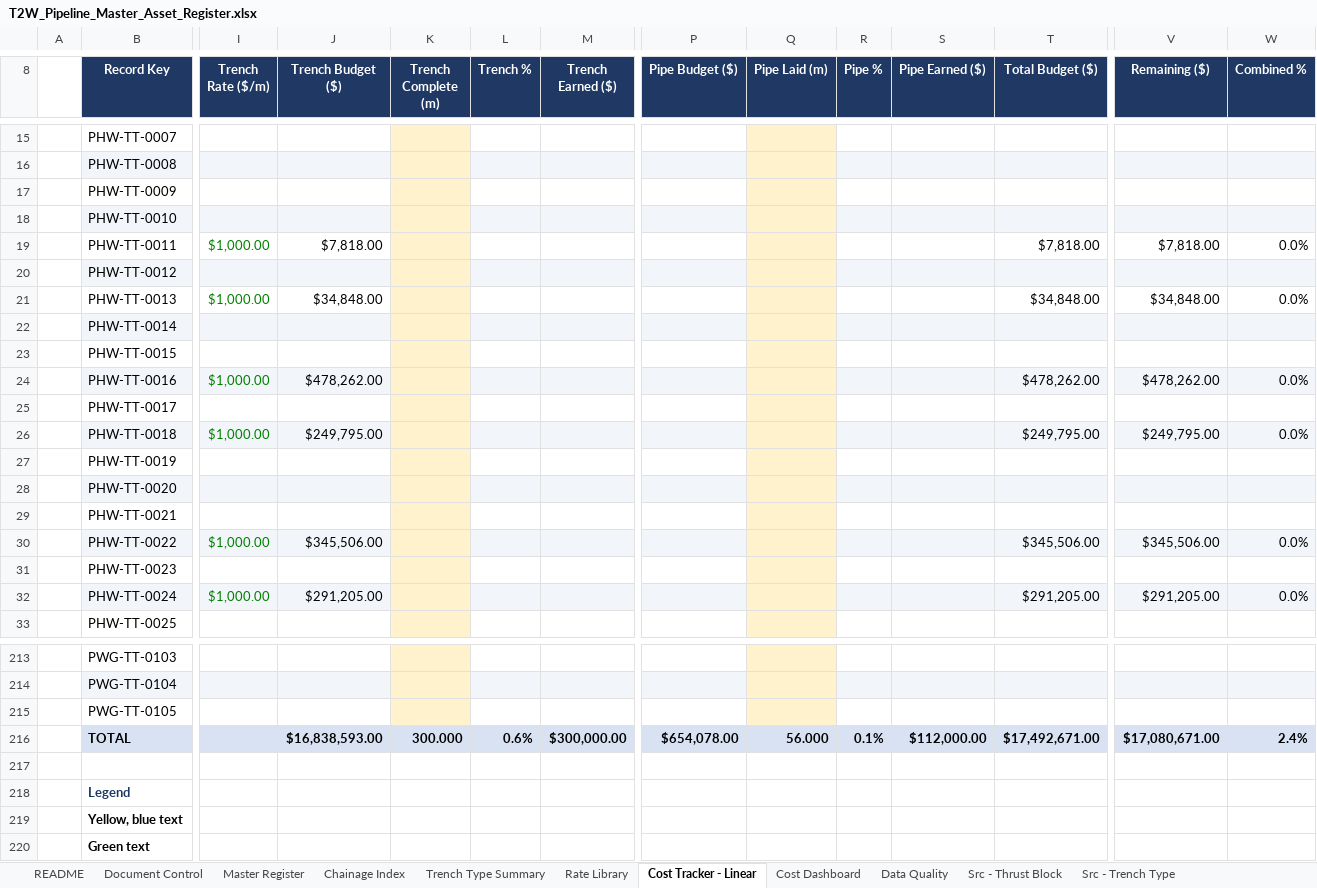
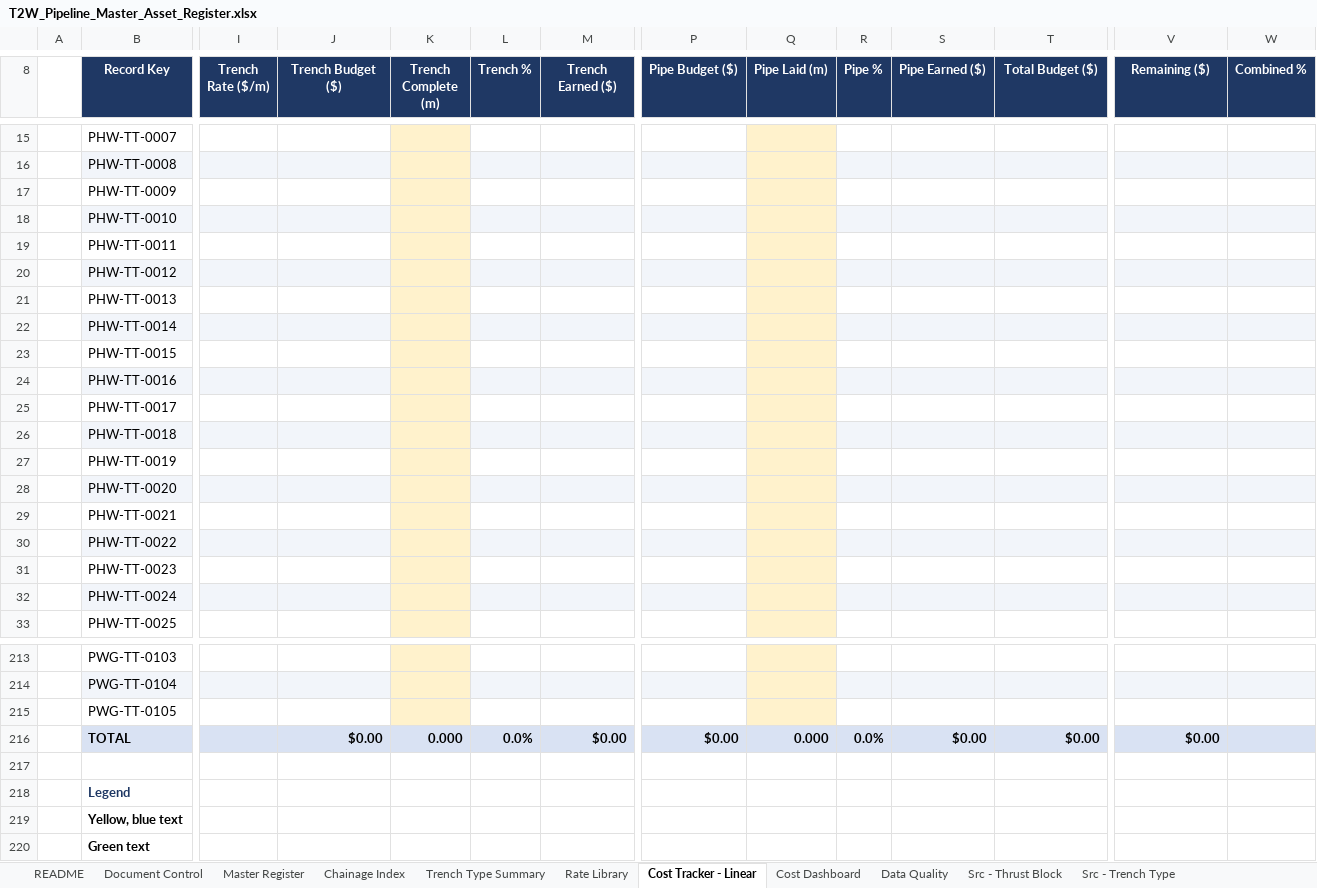
Before and after one commit to dirt3boy47/t2w-asset-register_rev2, an Excel workbook: T2W_Pipeline_Master_Asset_Register.xlsx, sheet Cost Tracker - Linear, drawn as a sheet; only a part is shown, gaps mark what is left out; values as stored, in another font and other column widths than the file's, no borders; charts and pictures and conditional formats not drawn; the diff covers the shown part only; the diff names each change by its address in the sheet, - before the commit and + after, or states it on an @@ line.

Commit message:
Rev 2 costs

```diff
--- a/T2W_Pipeline_Master_Asset_Register.xlsx (sheet Cost Tracker - Linear)
+++ b/T2W_Pipeline_Master_Asset_Register.xlsx (sheet Cost Tracker - Linear)
-I19 (Trench Rate ($/m)): $1,000.00
+I19 (Trench Rate ($/m)): (empty)
-J19 (Trench Budget ($)): $7,818.00
+J19 (Trench Budget ($)): (empty)
-T19 (Total Budget ($)): $7,818.00
+T19 (Total Budget ($)): (empty)
-V19 (Remaining ($)): $7,818.00
+V19 (Remaining ($)): (empty)
-W19 (Combined %): 0.0%
+W19 (Combined %): (empty)
-I21 (Trench Rate ($/m)): $1,000.00
+I21 (Trench Rate ($/m)): (empty)
-J21 (Trench Budget ($)): $34,848.00
+J21 (Trench Budget ($)): (empty)
-T21 (Total Budget ($)): $34,848.00
+T21 (Total Budget ($)): (empty)
-V21 (Remaining ($)): $34,848.00
+V21 (Remaining ($)): (empty)
-W21 (Combined %): 0.0%
+W21 (Combined %): (empty)
-I24 (Trench Rate ($/m)): $1,000.00
+I24 (Trench Rate ($/m)): (empty)
-J24 (Trench Budget ($)): $478,262.00
+J24 (Trench Budget ($)): (empty)
-T24 (Total Budget ($)): $478,262.00
+T24 (Total Budget ($)): (empty)
-V24 (Remaining ($)): $478,262.00
+V24 (Remaining ($)): (empty)
-W24 (Combined %): 0.0%
+W24 (Combined %): (empty)
-I26 (Trench Rate ($/m)): $1,000.00
+I26 (Trench Rate ($/m)): (empty)
-J26 (Trench Budget ($)): $249,795.00
+J26 (Trench Budget ($)): (empty)
-T26 (Total Budget ($)): $249,795.00
+T26 (Total Budget ($)): (empty)
-V26 (Remaining ($)): $249,795.00
+V26 (Remaining ($)): (empty)
-W26 (Combined %): 0.0%
+W26 (Combined %): (empty)
-I30 (Trench Rate ($/m)): $1,000.00
+I30 (Trench Rate ($/m)): (empty)
-J30 (Trench Budget ($)): $345,506.00
+J30 (Trench Budget ($)): (empty)
-T30 (Total Budget ($)): $345,506.00
+T30 (Total Budget ($)): (empty)
-V30 (Remaining ($)): $345,506.00
+V30 (Remaining ($)): (empty)
-W30 (Combined %): 0.0%
+W30 (Combined %): (empty)
-I32 (Trench Rate ($/m)): $1,000.00
+I32 (Trench Rate ($/m)): (empty)
-J32 (Trench Budget ($)): $291,205.00
+J32 (Trench Budget ($)): (empty)
-T32 (Total Budget ($)): $291,205.00
+T32 (Total Budget ($)): (empty)
-V32 (Remaining ($)): $291,205.00
+V32 (Remaining ($)): (empty)
-W32 (Combined %): 0.0%
+W32 (Combined %): (empty)
-J216 (Trench Budget ($)): $16,838,593.00
+J216 (Trench Budget ($)): $0.00
-K216 (Trench Complete (m)): 300.000
+K216 (Trench Complete (m)): 0.000
-L216 (Trench %): 0.6%
+L216 (Trench %): 0.0%
-M216 (Trench Earned ($)): $300,000.00
+M216 (Trench Earned ($)): $0.00
-P216 (Pipe Budget ($)): $654,078.00
+P216 (Pipe Budget ($)): $0.00
-Q216 (Pipe Laid (m)): 56.000
+Q216 (Pipe Laid (m)): 0.000
-R216 (Pipe %): 0.1%
+R216 (Pipe %): 0.0%
-S216 (Pipe Earned ($)): $112,000.00
+S216 (Pipe Earned ($)): $0.00
-T216 (Total Budget ($)): $17,492,671.00
+T216 (Total Budget ($)): $0.00
-V216 (Remaining ($)): $17,080,671.00
+V216 (Remaining ($)): $0.00
-W216 (Combined %): 2.4%
+W216 (Combined %): (empty)
```
Also changed, not shown: 188 edited cells elsewhere in this sheet, sheet Cost Dashboard, sheet Rate Library, charts or pictures, 2 other files.
